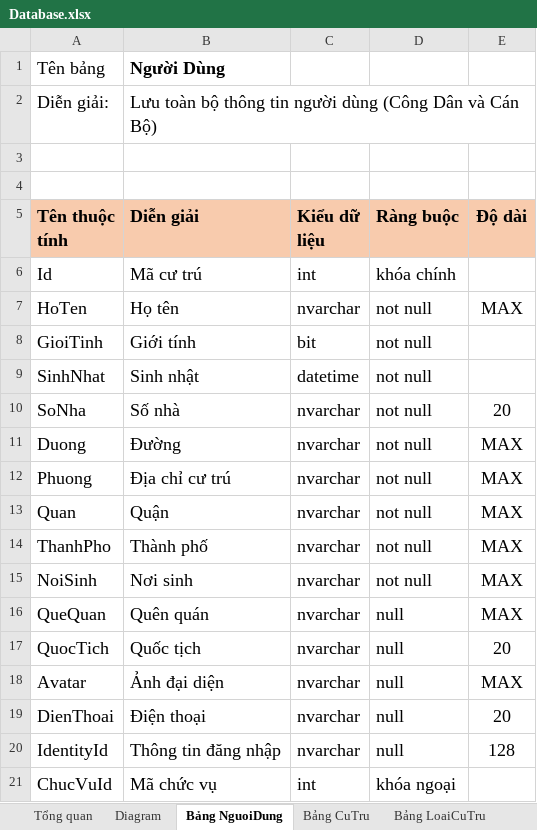
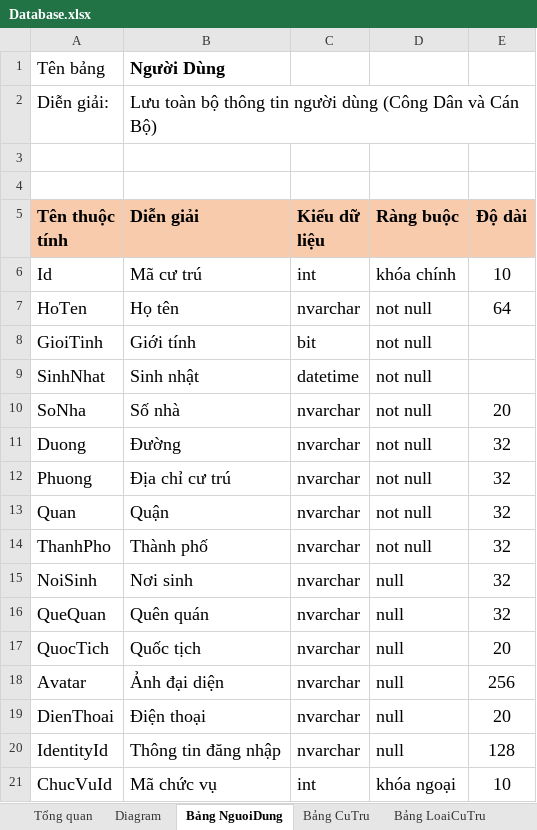
Before and after one commit to minhquanma/QuanLyCuTruJava, an Excel workbook: Specifications (仕様書)/BD (基本設計)/Database.xlsx, sheet Bảng NguoiDung, drawn as a sheet; values as stored, in another font and other column widths than the file's, no borders; the diff names each change by its address in the sheet, - before the commit and + after, or states it on an @@ line.

```diff
--- a/Specifications (仕様書)/BD (基本設計)/Database.xlsx (sheet Bảng NguoiDung)
+++ b/Specifications (仕様書)/BD (基本設計)/Database.xlsx (sheet Bảng NguoiDung)
-E6 (Độ dài): (empty)
+E6 (Độ dài): 10
-E7 (Độ dài): MAX
+E7 (Độ dài): 64
-E11:E16 (Độ dài): MAX
+E11:E16 (Độ dài): 32
-D15 (Ràng buộc): not null
+D15 (Ràng buộc): null
-E18 (Độ dài): MAX
+E18 (Độ dài): 256
-E21 (Độ dài): (empty)
+E21 (Độ dài): 10
```
Also changed, not shown: sheet Bảng CuTru, 7 other files.
